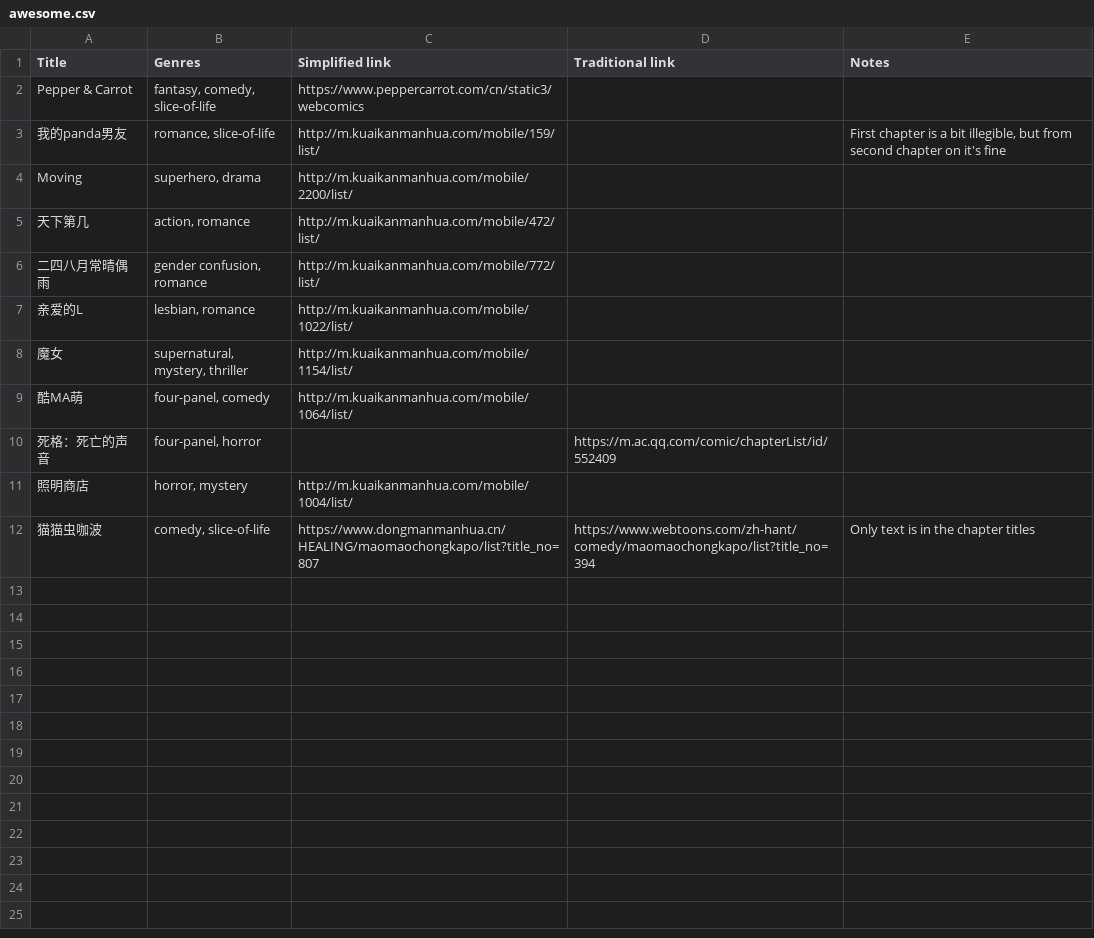
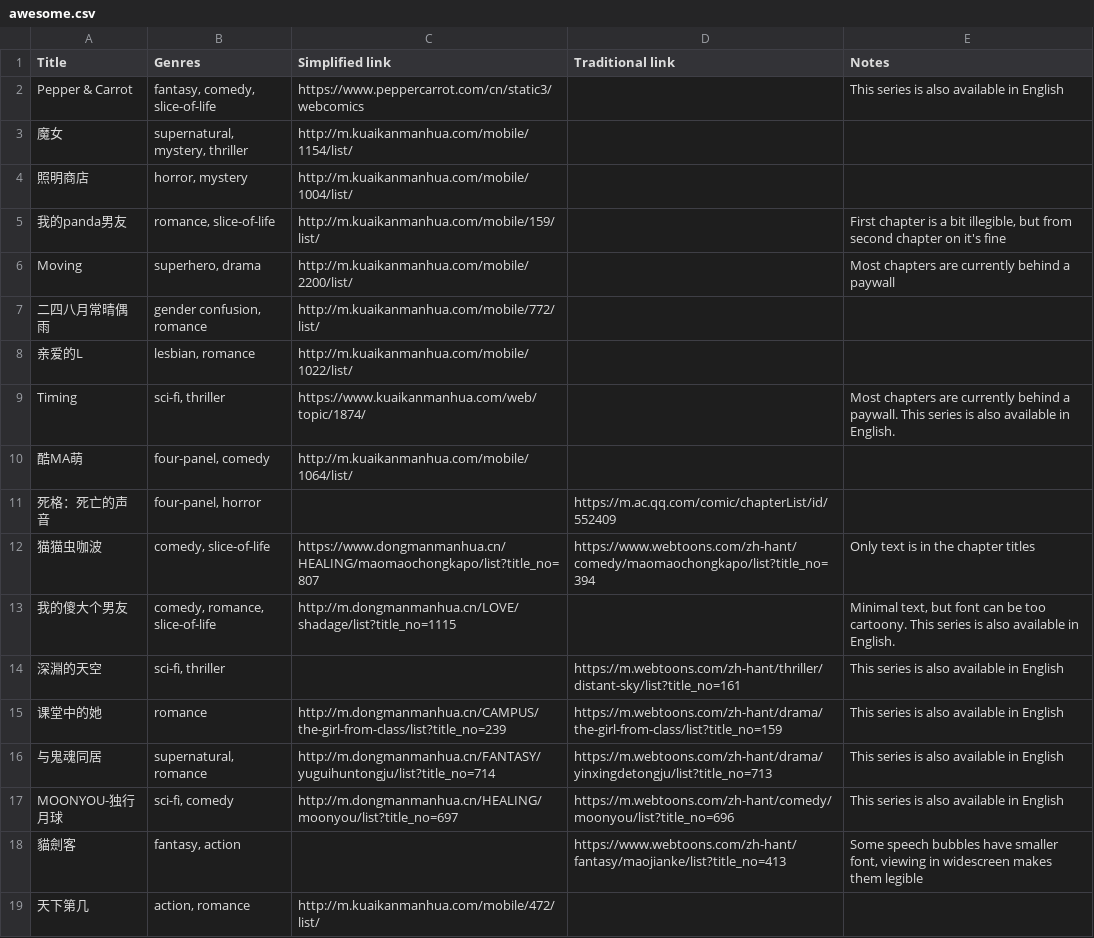
Before and after one commit to ChicagoChinese/awesome-chinese-webcomics, a CSV file: awesome.csv, drawn as a sheet.

Commit message:
Generate forum markup for awesome comics

```diff
--- a/awesome.csv
+++ b/awesome.csv
@@ -1,12 +1,19 @@
 Title,Genres,Simplified link,Traditional link,Notes
-Pepper & Carrot,"fantasy, comedy, slice-of-life",https://www.peppercarrot.com/cn/static3/webcomics,,
+Pepper & Carrot,"fantasy, comedy, slice-of-life",https://www.peppercarrot.com/cn/static3/webcomics,,This series is also available in English
+魔女,"supernatural, mystery, thriller",http://m.kuaikanmanhua.com/mobile/1154/list/,,
+照明商店,"horror, mystery",http://m.kuaikanmanhua.com/mobile/1004/list/,,
 我的panda男友,"romance, slice-of-life",http://m.kuaikanmanhua.com/mobile/159/list/,,"First chapter is a bit illegible, but from second chapter on it's fine"
-Moving,"superhero, drama",http://m.kuaikanmanhua.com/mobile/2200/list/,,
-天下第几,"action, romance",http://m.kuaikanmanhua.com/mobile/472/list/,,
+Moving,"superhero, drama",http://m.kuaikanmanhua.com/mobile/2200/list/,,Most chapters are currently behind a paywall
 二四八月常晴偶雨,"gender confusion, romance",http://m.kuaikanmanhua.com/mobile/772/list/,,
 亲爱的L,"lesbian, romance",http://m.kuaikanmanhua.com/mobile/1022/list/,,
-魔女,"supernatural, mystery, thriller",http://m.kuaikanmanhua.com/mobile/1154/list/,,
+Timing,"sci-fi, thriller",https://www.kuaikanmanhua.com/web/topic/1874/,,Most chapters are currently behind a paywall. This series is also available in English.
 酷MA萌,"four-panel, comedy",http://m.kuaikanmanhua.com/mobile/1064/list/,,
 死格：死亡的声音,"four-panel, horror",,https://m.ac.qq.com/comic/chapterList/id/552409,
-照明商店,"horror, mystery",http://m.kuaikanmanhua.com/mobile/1004/list/,,
 猫猫虫咖波,"comedy, slice-of-life",https://www.dongmanmanhua.cn/HEALING/maomaochongkapo/list?title_no=807,https://www.webtoons.com/zh-hant/comedy/maomaochongkapo/list?title_no=394,Only text is in the chapter titles
+我的傻大个男友,"comedy, romance, slice-of-life",http://m.dongmanmanhua.cn/LOVE/shadage/list?title_no=1115,,"Minimal text, but font can be too cartoony. This series is also available in English."
+深淵的天空,"sci-fi, thriller",,https://m.webtoons.com/zh-hant/thriller/distant-sky/list?title_no=161,This series is also available in English
+课堂中的她,romance,http://m.dongmanmanhua.cn/CAMPUS/the-girl-from-class/list?title_no=239,https://m.webtoons.com/zh-hant/drama/the-girl-from-class/list?title_no=159,This series is also available in English
+与鬼魂同居,"supernatural, romance",http://m.dongmanmanhua.cn/FANTASY/yuguihuntongju/list?title_no=714,https://m.webtoons.com/zh-hant/drama/yinxingdetongju/list?title_no=713,This series is also available in English
+MOONYOU-独行月球,"sci-fi, comedy",http://m.dongmanmanhua.cn/HEALING/moonyou/list?title_no=697,https://m.webtoons.com/zh-hant/comedy/moonyou/list?title_no=696,This series is also available in English
+貓劍客,"fantasy, action",,https://www.webtoons.com/zh-hant/fantasy/maojianke/list?title_no=413,"Some speech bubbles have smaller font, viewing in widescreen makes them legible"
+天下第几,"action, romance",http://m.kuaikanmanhua.com/mobile/472/list/,,
```
Also changed, not shown: bilingual.csv, 2 other files.
